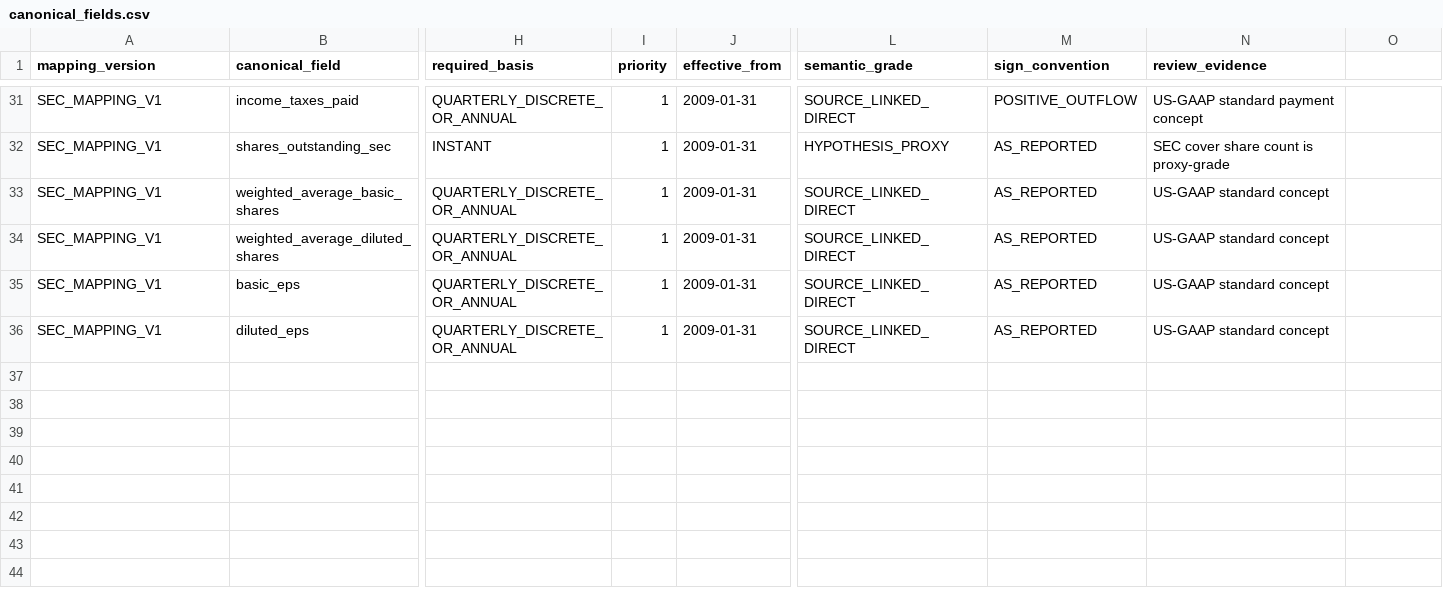
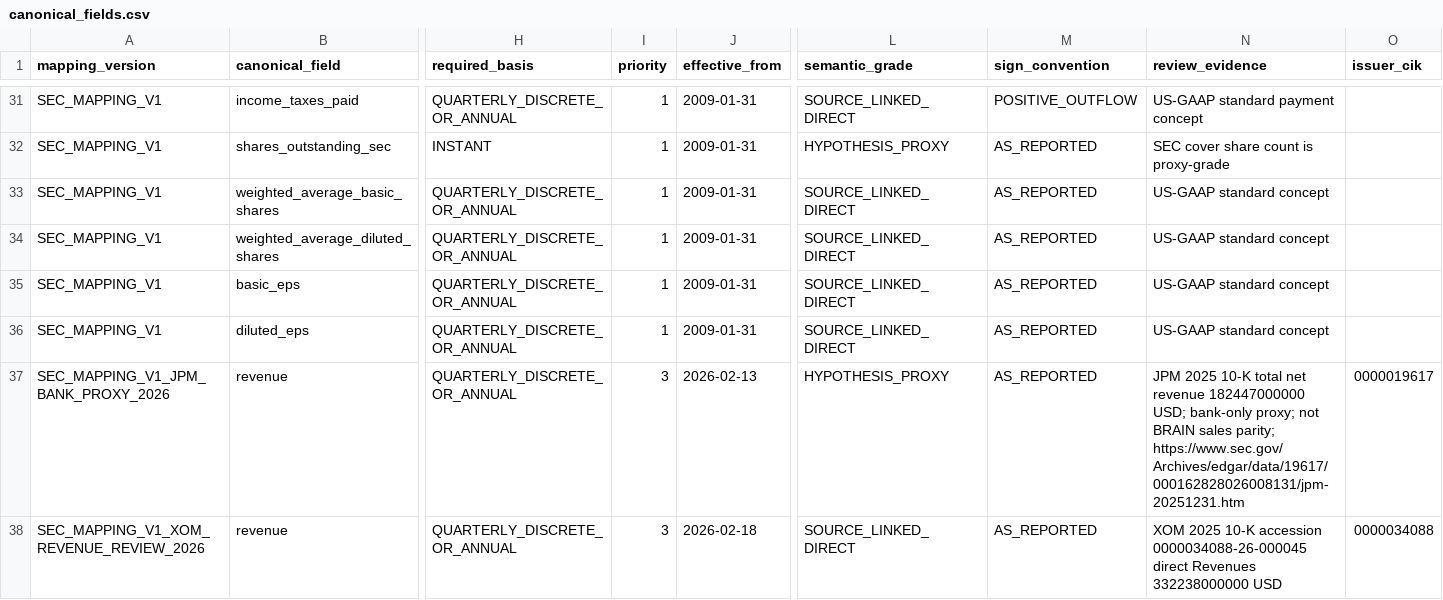
Before and after one commit to loranisme/personal_alpha135, a CSV file: data_pipelines/sec_edgar/mappings/canonical_fields.csv, drawn as a sheet; only a part is shown, gaps mark what is left out; rows hold the shown columns only; the diff names each change by its address in the sheet, - before the commit and + after, or states it on an @@ line.

Commit message:
Complete SEC PIT release gates and proxy isolation

```diff
--- a/data_pipelines/sec_edgar/mappings/canonical_fields.csv
+++ b/data_pipelines/sec_edgar/mappings/canonical_fields.csv
-O1: (empty)
+O1: issuer_cik
+row 37: SEC_MAPPING_V1_JPM_BANK_PROXY_2026 | revenue | QUARTERLY_DISCRETE_OR_ANNUAL | 3 | 2026-02-13 | HYPOTHESIS_PROXY | AS_REPORTED | JPM 2025 10-K total net revenue 182447000000 USD; bank-only proxy; not BRAIN sales parity; https://www.sec.gov/Archives/edgar/data/19617/000162828026008131/jpm-20251231.htm | 0000019617
+row 38: SEC_MAPPING_V1_XOM_REVENUE_REVIEW_2026 | revenue | QUARTERLY_DISCRETE_OR_ANNUAL | 3 | 2026-02-18 | SOURCE_LINKED_DIRECT | AS_REPORTED | XOM 2025 10-K accession 0000034088-26-000045 direct Revenues 332238000000 USD | 0000034088
```
Also changed, not shown: 29 other files.
